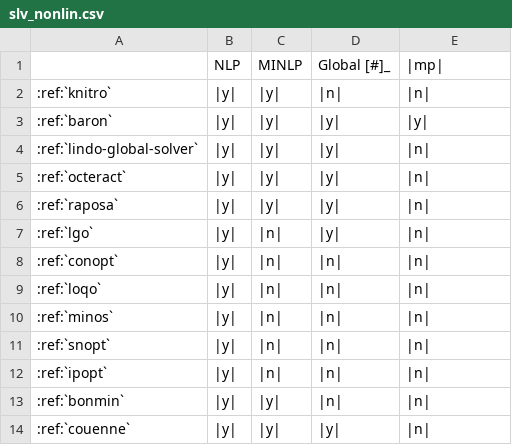
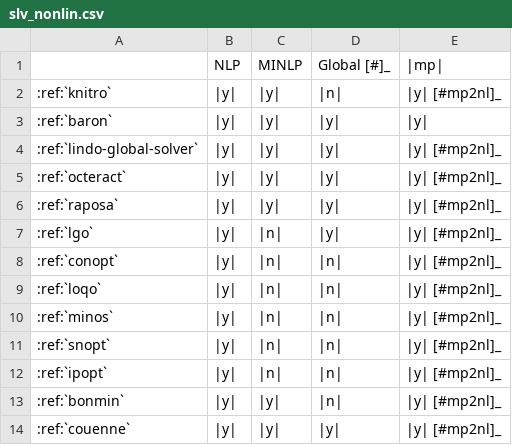
Before and after one commit to ampl/ampl.github.io, a CSV file: docs/source/solvers/_tables/slv_nonlin.csv, drawn as a sheet.

```diff
--- a/docs/source/solvers/_tables/slv_nonlin.csv
+++ b/docs/source/solvers/_tables/slv_nonlin.csv
@@ -1,14 +1,14 @@
 ,NLP,MINLP,Global [#]_,|mp|
-:ref:`knitro`,|y|,|y|,|n|,|n|
+:ref:`knitro`,|y|,|y|,|n|,|y| [#mp2nl]_
 :ref:`baron`,|y|,|y|,|y|,|y|
-:ref:`lindo-global-solver`,|y|,|y|,|y|,|n|
-:ref:`octeract`,|y|,|y|,|y|,|n|
-:ref:`raposa`,|y|,|y|,|y|,|n|
-:ref:`lgo`,|y|,|n|,|y|,|n|
-:ref:`conopt`,|y|,|n|,|n|,|n|
-:ref:`loqo`,|y|,|n|,|n|,|n|
-:ref:`minos`,|y|,|n|,|n|,|n|
-:ref:`snopt`,|y|,|n|,|n|,|n|
-:ref:`ipopt`,|y|,|n|,|n|,|n|
-:ref:`bonmin`,|y|,|y|,|n|,|n|
-:ref:`couenne`,|y|,|y|,|y|,|n|
+:ref:`lindo-global-solver`,|y|,|y|,|y|,|y| [#mp2nl]_
+:ref:`octeract`,|y|,|y|,|y|,|y| [#mp2nl]_
+:ref:`raposa`,|y|,|y|,|y|,|y| [#mp2nl]_
+:ref:`lgo`,|y|,|n|,|y|,|y| [#mp2nl]_
+:ref:`conopt`,|y|,|n|,|n|,|y| [#mp2nl]_
+:ref:`loqo`,|y|,|n|,|n|,|y| [#mp2nl]_
+:ref:`minos`,|y|,|n|,|n|,|y| [#mp2nl]_
+:ref:`snopt`,|y|,|n|,|n|,|y| [#mp2nl]_
+:ref:`ipopt`,|y|,|n|,|n|,|y| [#mp2nl]_
+:ref:`bonmin`,|y|,|y|,|n|,|y| [#mp2nl]_
+:ref:`couenne`,|y|,|y|,|y|,|y| [#mp2nl]_
```
Also changed, not shown: 1 other file.
